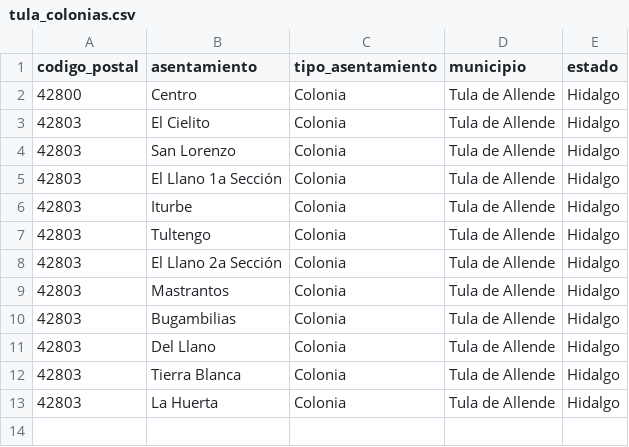
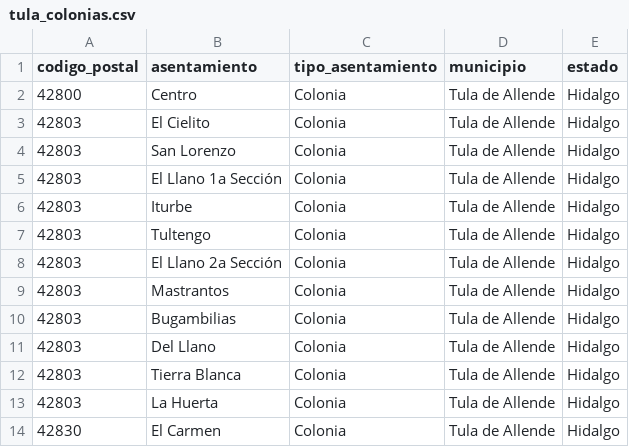
Before and after one commit to Tensei-Devs/knock-backend, a CSV file: db/sepomex/tula_colonias.csv, drawn as a sheet.

Commit message:
feat(catalog): add the UTTT El Carmen pilot colonia to the seeds (KNOCK-249)

```diff
--- a/db/sepomex/tula_colonias.csv
+++ b/db/sepomex/tula_colonias.csv
@@ -13 +13,2 @@ codigo_postal,asentamiento,tipo_asentamiento,municipio,estado
 42803,La Huerta,Colonia,Tula de Allende,Hidalgo
+42830,El Carmen,Colonia,Tula de Allende,Hidalgo
```
Also changed, not shown: 7 other files.
